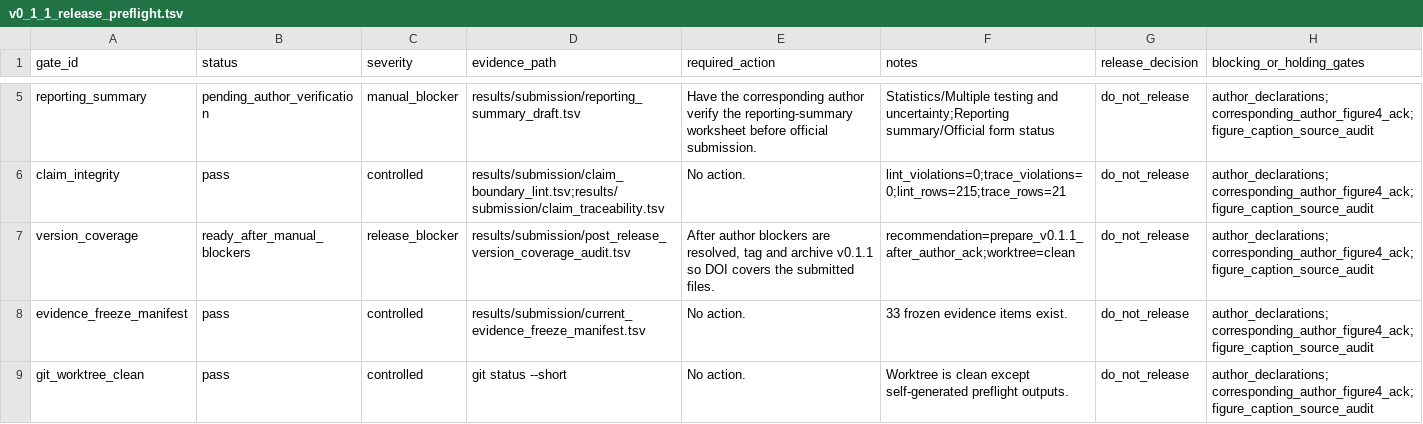
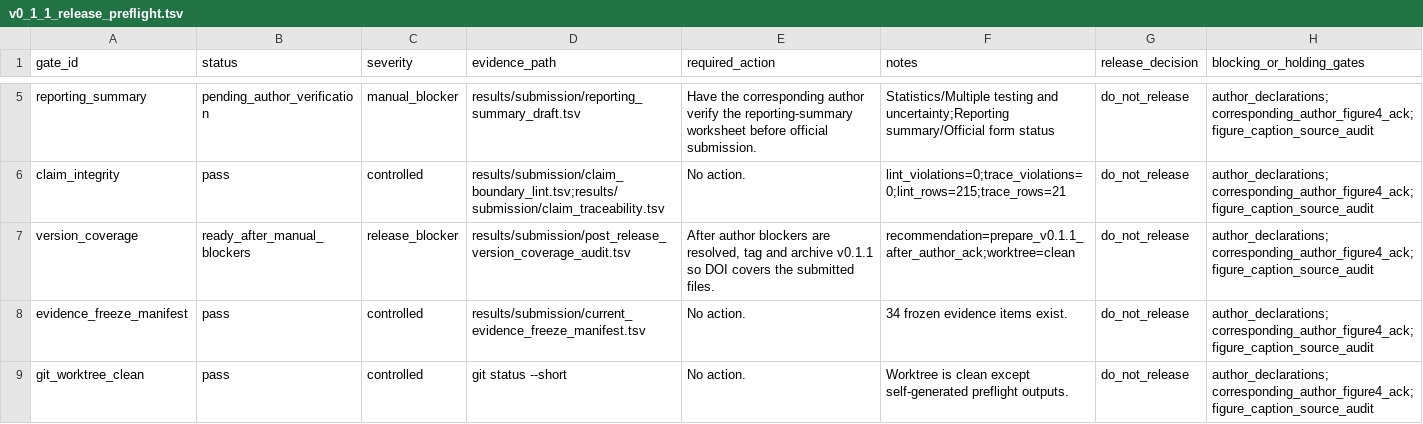
Before and after one commit to healthgreat/rmtguard, a TSV file: results/submission/v0_1_1_release_preflight.tsv, drawn as a sheet; only a part is shown, gaps mark what is left out.

```diff
--- a/results/submission/v0_1_1_release_preflight.tsv
+++ b/results/submission/v0_1_1_release_preflight.tsv
@@ -7,3 +7,3 @@ claim_integrity	pass	controlled	results/submission/claim_boundary_lint.tsv;resul
 version_coverage	ready_after_manual_blockers	release_blocker	results/submission/post_release_version_coverage_audit.tsv	After author blockers are resolved, tag and archive v0.1.1 so DOI covers the submitted files.	recommendation=prepare_v0.1.1_after_author_ack;worktree=clean	do_not_release	author_declarations;corresponding_author_figure4_ack;figure_caption_source_audit
-evidence_freeze_manifest	pass	controlled	results/submission/current_evidence_freeze_manifest.tsv	No action.	33 frozen evidence items exist.	do_not_release	author_declarations;corresponding_author_figure4_ack;figure_caption_source_audit
+evidence_freeze_manifest	pass	controlled	results/submission/current_evidence_freeze_manifest.tsv	No action.	34 frozen evidence items exist.	do_not_release	author_declarations;corresponding_author_figure4_ack;figure_caption_source_audit
 git_worktree_clean	pass	controlled	git status --short	No action.	Worktree is clean except self-generated preflight outputs.	do_not_release	author_declarations;corresponding_author_figure4_ack;figure_caption_source_audit
```
Also changed, not shown: results/submission/current_evidence_freeze_manifest.tsv, 3 other files.
